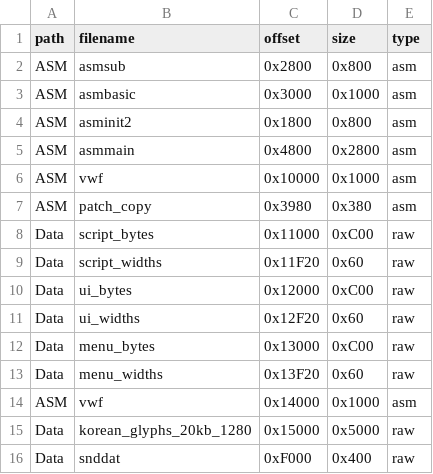
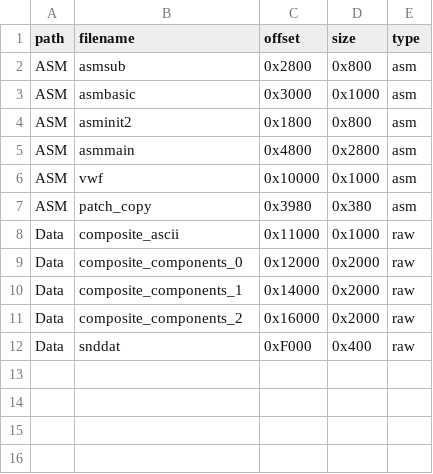
Before and after one commit to KLostSoul/PC88-Mirrors-Localization, a CSV file: korean_mirrors_tools/Data/i_cddata.csv, drawn as a sheet.

Commit message:
Apply verified full Korean composite build

```diff
--- a/korean_mirrors_tools/Data/i_cddata.csv
+++ b/korean_mirrors_tools/Data/i_cddata.csv
@@ -7,10 +7,6 @@
 "ASM";"patch_copy";"0x3980";"0x380";"asm"
-"Data";"script_bytes";"0x11000";"0xC00";"raw"
-"Data";"script_widths";"0x11F20";"0x60";"raw"
-"Data";"ui_bytes";"0x12000";"0xC00";"raw"
-"Data";"ui_widths";"0x12F20";"0x60";"raw"
-"Data";"menu_bytes";"0x13000";"0xC00";"raw"
-"Data";"menu_widths";"0x13F20";"0x60";"raw"
-"ASM";"vwf";"0x14000";"0x1000";"asm"
-"Data";"korean_glyphs_20kb_1280";"0x15000";"0x5000";"raw"
+"Data";"composite_ascii";"0x11000";"0x1000";"raw"
+"Data";"composite_components_0";"0x12000";"0x2000";"raw"
+"Data";"composite_components_1";"0x14000";"0x2000";"raw"
+"Data";"composite_components_2";"0x16000";"0x2000";"raw"
 "Data";"snddat";"0xF000";"0x400";"raw"
```
Also changed, not shown: 26 other files.
